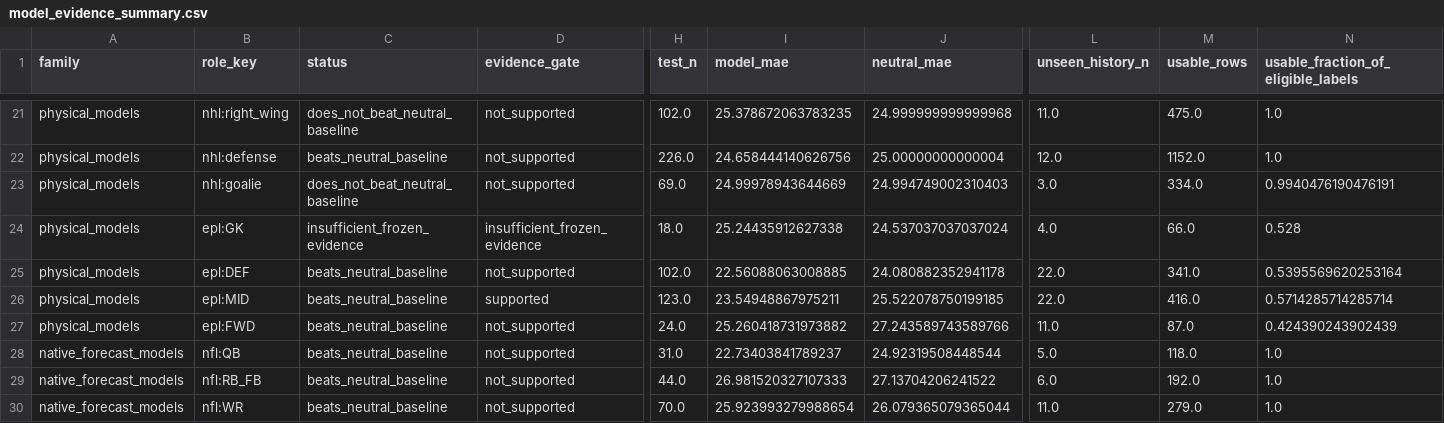
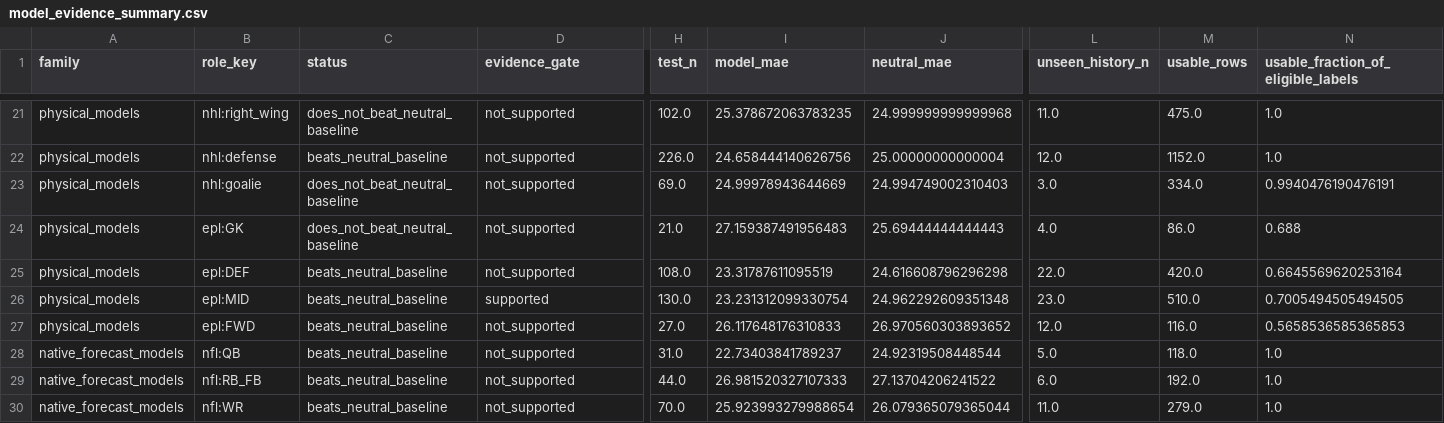
Before and after one commit to Shaun7036/cross-sport-scout, a CSV file: reports/all_roles/model_evidence_summary.csv, drawn as a sheet; only a part is shown, gaps mark what is left out; the diff covers the shown part only; the diff names each change by its address in the sheet, - before the commit and + after, or states it on an @@ line.

```diff
--- a/reports/all_roles/model_evidence_summary.csv
+++ b/reports/all_roles/model_evidence_summary.csv
-C24 (status): insufficient_frozen_evidence
+C24 (status): does_not_beat_neutral_baseline
-D24 (evidence_gate): insufficient_frozen_evidence
+D24 (evidence_gate): not_supported
-H24 (test_n): 18.0
+H24 (test_n): 21.0
-I24 (model_mae): 25.24435912627338
+I24 (model_mae): 27.159387491956483
-J24 (neutral_mae): 24.537037037037024
+J24 (neutral_mae): 25.69444444444443
-M24 (usable_rows): 66.0
+M24 (usable_rows): 86.0
-N24: 0.528
+N24: 0.688
-H25 (test_n): 102.0
+H25 (test_n): 108.0
-I25 (model_mae): 22.56088063008885
+I25 (model_mae): 23.31787611095519
-J25 (neutral_mae): 24.080882352941178
+J25 (neutral_mae): 24.616608796296298
-M25 (usable_rows): 341.0
+M25 (usable_rows): 420.0
-N25: 0.5395569620253164
+N25: 0.6645569620253164
-H26 (test_n): 123.0
+H26 (test_n): 130.0
-I26 (model_mae): 23.54948867975211
+I26 (model_mae): 23.231312099330754
-J26 (neutral_mae): 25.522078750199185
+J26 (neutral_mae): 24.962292609351348
-L26 (unseen_history_n): 22.0
+L26 (unseen_history_n): 23.0
-M26 (usable_rows): 416.0
+M26 (usable_rows): 510.0
-N26: 0.5714285714285714
+N26: 0.7005494505494505
-H27 (test_n): 24.0
+H27 (test_n): 27.0
-I27 (model_mae): 25.260418731973882
+I27 (model_mae): 26.117648176310833
-J27 (neutral_mae): 27.243589743589766
+J27 (neutral_mae): 26.970560303893652
-L27 (unseen_history_n): 11.0
+L27 (unseen_history_n): 12.0
-M27 (usable_rows): 87.0
+M27 (usable_rows): 116.0
-N27: 0.424390243902439
+N27: 0.5658536585365853
```
Also changed, not shown: 48 edited cells elsewhere in this file, reports/all_roles/role_summary.csv, 48 other files.
